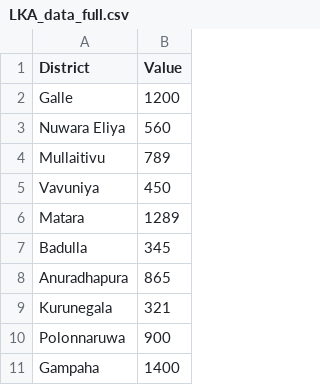
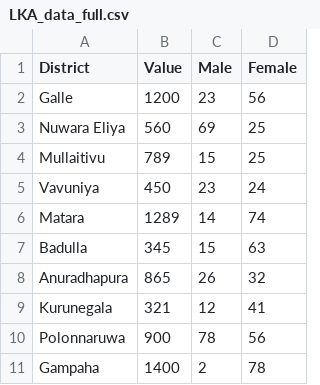
Before and after one commit to thiliniperera/TheVisualizer, a CSV file: LKA_data_full.csv, drawn as a sheet; only a part is shown; the diff names each change by its address in the sheet, - before the commit and + after, or states it on an @@ line.

```diff
--- a/LKA_data_full.csv
+++ b/LKA_data_full.csv
+column C (Male), rows 2-11: 23 | 69 | 15 | 23 | 14 | 15 | 26 | 12 | 78 | 2
+column D (Female), rows 2-11: 56 | 25 | 25 | 24 | 74 | 63 | 32 | 41 | 56 | 78
```
Also changed, not shown: 12 other files.
